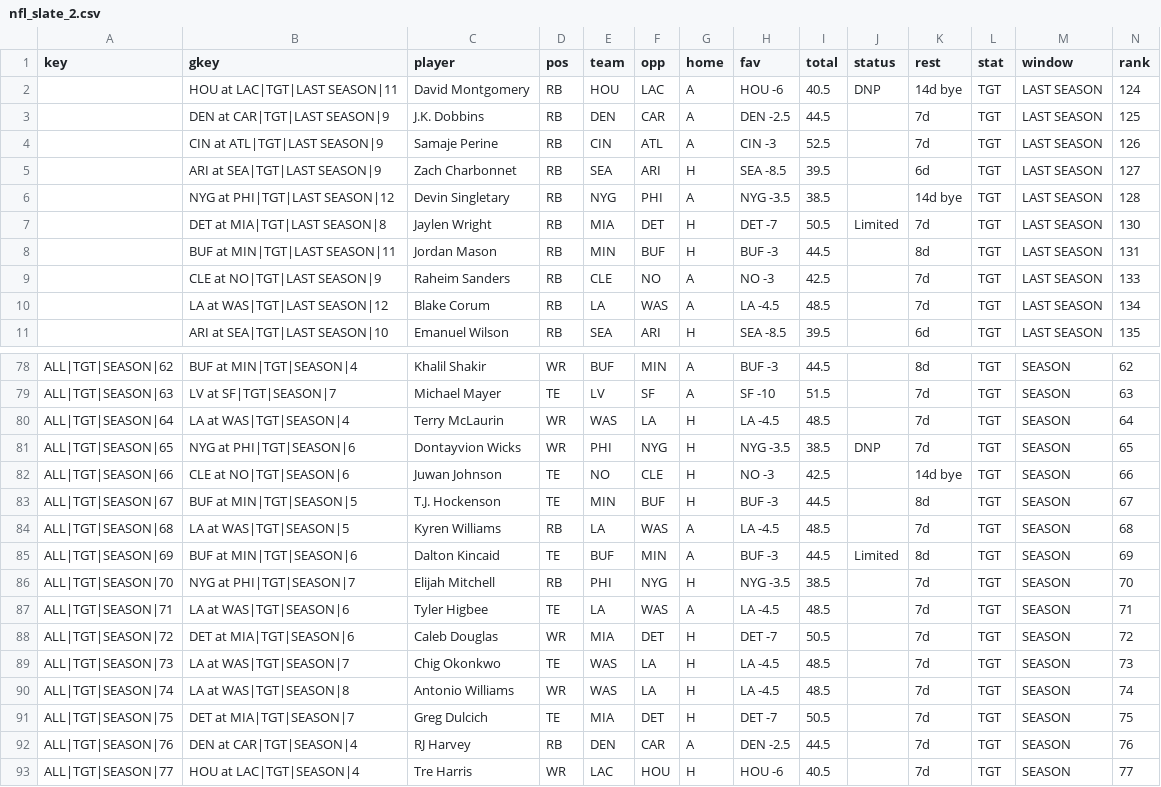
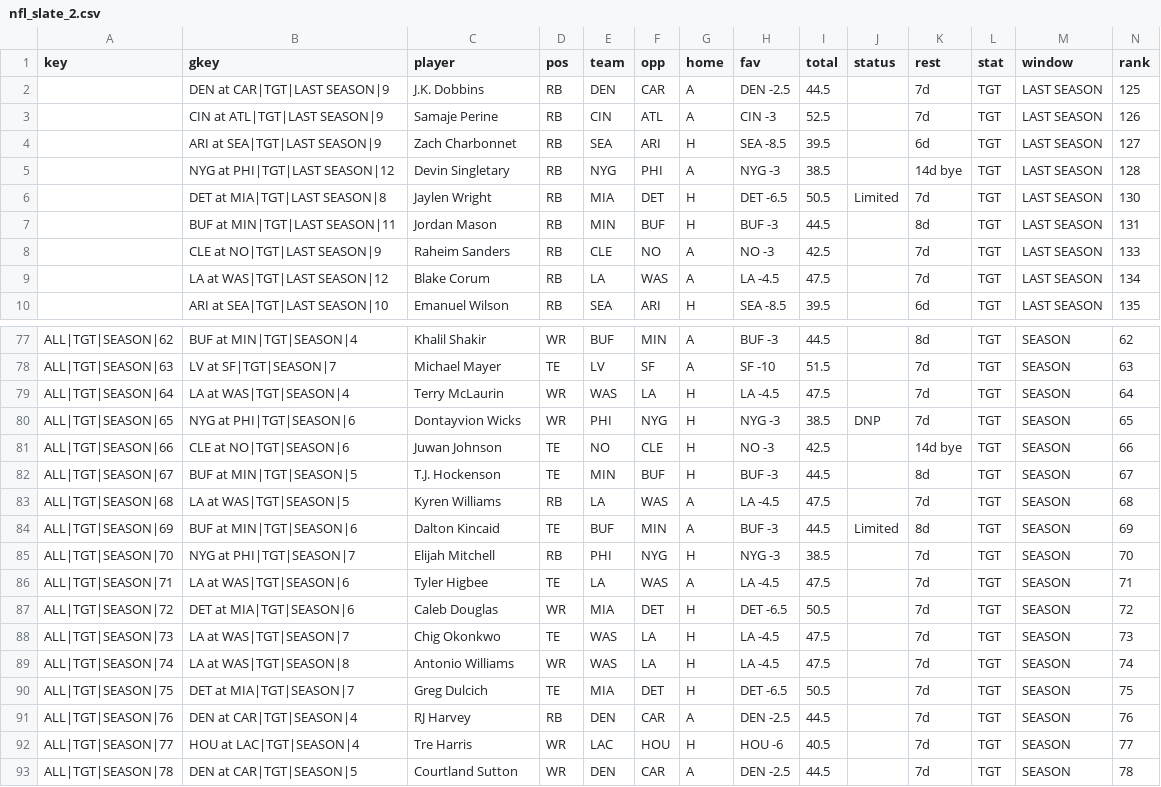
Before and after one commit to ECC370/stats, a CSV file: data/nfl_slate_2.csv, drawn as a sheet; only a part is shown, gaps mark what is left out; the shorter side is filled out with more unchanged rows; removed rows and columns are numbered as before the commit, all else as after; rows hold the shown columns only; the diff covers the shown part only; the diff names each change by its address in the sheet, - before the commit and + after, or states it on an @@ line.

```diff
--- a/data/nfl_slate_2.csv
+++ b/data/nfl_slate_2.csv
-row 2:  | HOU at LAC|TGT|LAST SEASON|11 | David Montgomery | RB | HOU | LAC | A | HOU -6 | 40.5 | DNP | 14d bye | TGT | LAST SEASON | 124
-H5 (fav): NYG -3.5
+H5 (fav): NYG -3
-H6 (fav): DET -7
+H6 (fav): DET -6.5
-I9 (total): 48.5
+I9 (total): 47.5
-I79 (total): 48.5
+I79 (total): 47.5
-H80 (fav): NYG -3.5
+H80 (fav): NYG -3
-I83 (total): 48.5
+I83 (total): 47.5
-H85 (fav): NYG -3.5
+H85 (fav): NYG -3
-I86 (total): 48.5
+I86 (total): 47.5
-H87 (fav): DET -7
+H87 (fav): DET -6.5
-I88:I89 (total): 48.5
+I88:I89 (total): 47.5
-H90 (fav): DET -7
+H90 (fav): DET -6.5
```
Also changed, not shown: 26 edited cells elsewhere in this file, data/nba_injuries.csv, data/nba_safe.csv, 8 other files.
